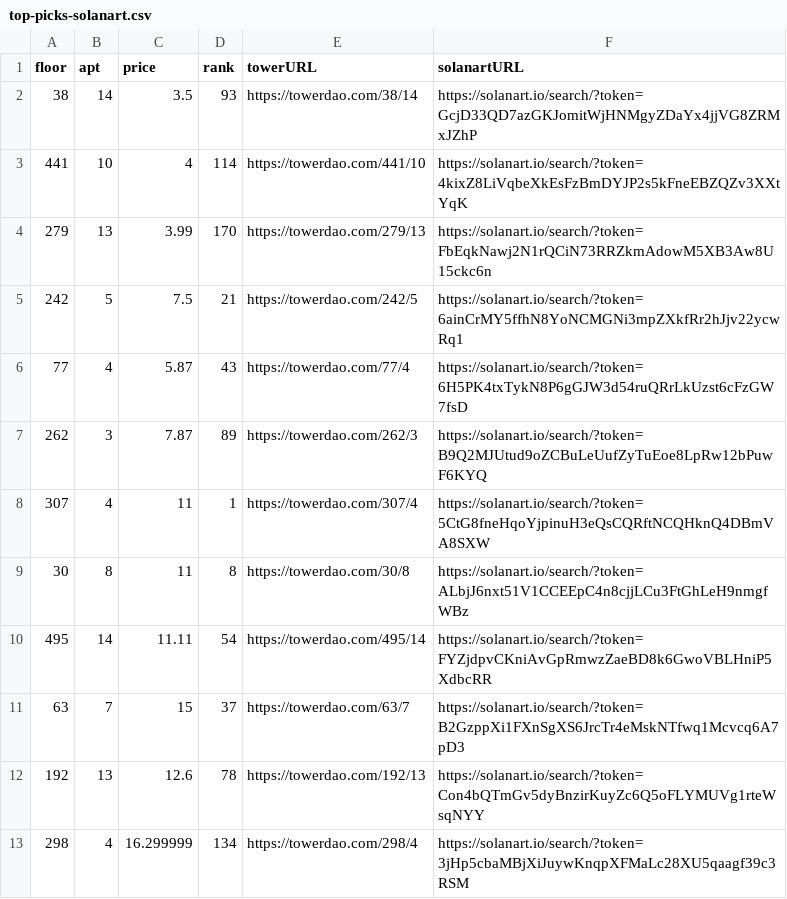
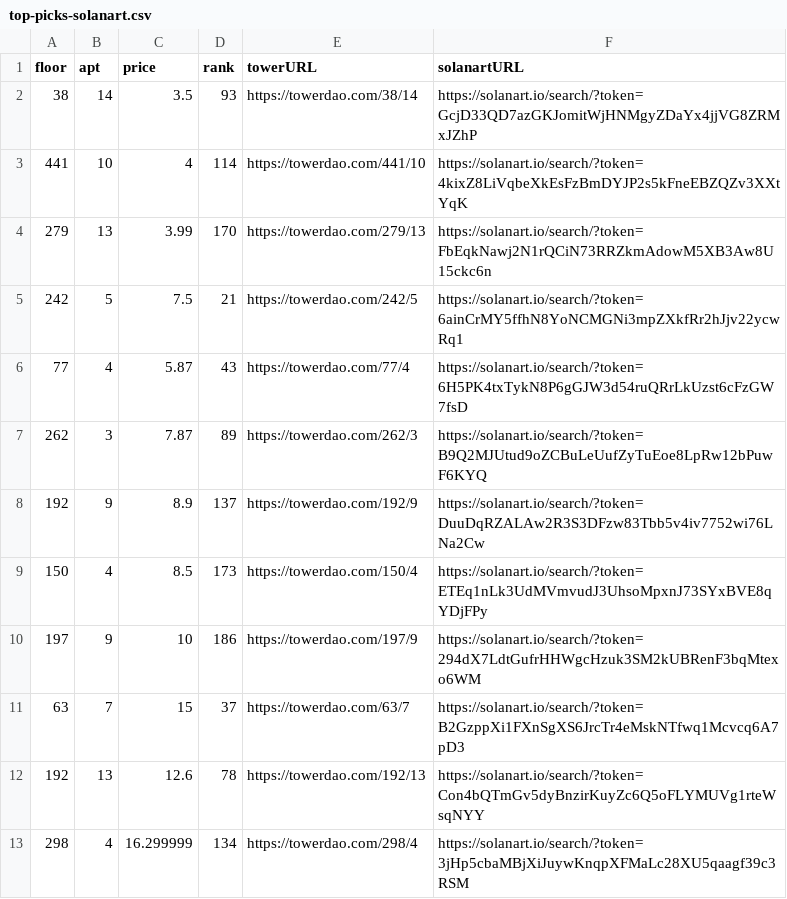
Before and after one commit to braposo/thetower-monitor, a CSV file: top-picks-solanart.csv, drawn as a sheet; removed rows and columns are numbered as before the commit, all else as after; the diff names each change by its address in the sheet, - before the commit and + after, or states it on an @@ line.

Commit message:
Flat: latest data (2021-11-14T01:00:14.806Z) {   "date": "2021-11-14T01:00:14.806Z",   "files": [     {       "name": "data-magiceden.csv",       "deltaBytes": 363,       "source": "https://api-mainnet.magiceden.io/rpc/getListedNFTsByQuery?q=%7B%22%24match%22%3A%7B%22collectionSymbol%22%3A%22the_tower%22%7D%2C%22%24sort%22%3A%7B%22takerAmount%22%3A1%2C%22createdAt%22%3A-1%7D%7D"     },     {       "name": "data-solanart.csv",       "deltaBytes": 364,       "source": "https://qzlsklfacc.medianetwork.cloud/nft_for_sale?collection=thetower"     },     {       "name": "top-picks-solanart.csv",       "deltaBytes": 4,       "source": "https://qzlsklfacc.medianetwork.cloud/nft_for_sale?collection=thetower"     }   ] }

```diff
--- a/top-picks-solanart.csv
+++ b/top-picks-solanart.csv
-row 8: 307 | 4 | 11 | 1 | https://towerdao.com/307/4 | https://solanart.io/search/?token=5CtG8fneHqoYjpinuH3eQsCQRftNCQHknQ4DBmVA8SXW
-row 9: 30 | 8 | 11 | 8 | https://towerdao.com/30/8 | https://solanart.io/search/?token=ALbjJ6nxt51V1CCEEpC4n8cjjLCu3FtGhLeH9nmgfWBz
-row 10: 495 | 14 | 11.11 | 54 | https://towerdao.com/495/14 | https://solanart.io/search/?token=FYZjdpvCKniAvGpRmwzZaeBD8k6GwoVBLHniP5XdbcRR
+row 8: 192 | 9 | 8.9 | 137 | https://towerdao.com/192/9 | https://solanart.io/search/?token=DuuDqRZALAw2R3S3DFzw83Tbb5v4iv7752wi76LNa2Cw
+row 9: 150 | 4 | 8.5 | 173 | https://towerdao.com/150/4 | https://solanart.io/search/?token=ETEq1nLk3UdMVmvudJ3UhsoMpxnJ73SYxBVE8qYDjFPy
+row 10: 197 | 9 | 10 | 186 | https://towerdao.com/197/9 | https://solanart.io/search/?token=294dX7LdtGufrHHWgcHzuk3SM2kUBRenF3bqMtexo6WM
```
Also changed, not shown: data-magiceden.csv, data-solanart.csv.
